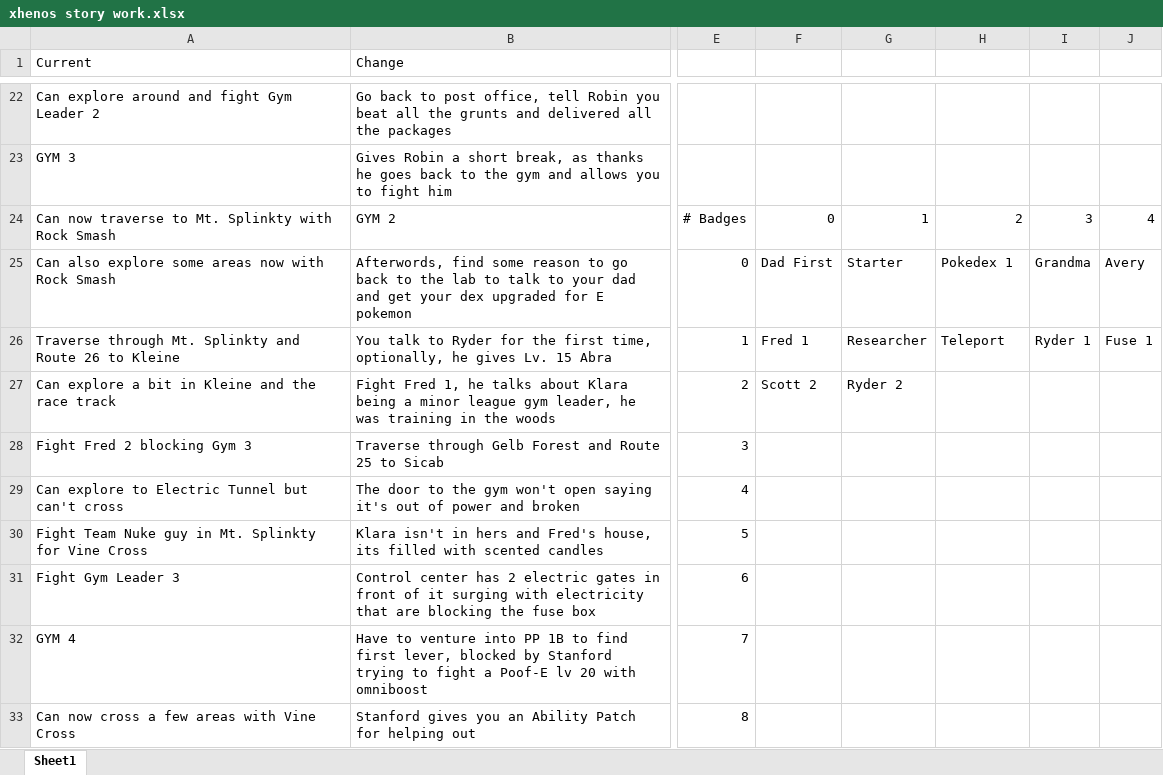
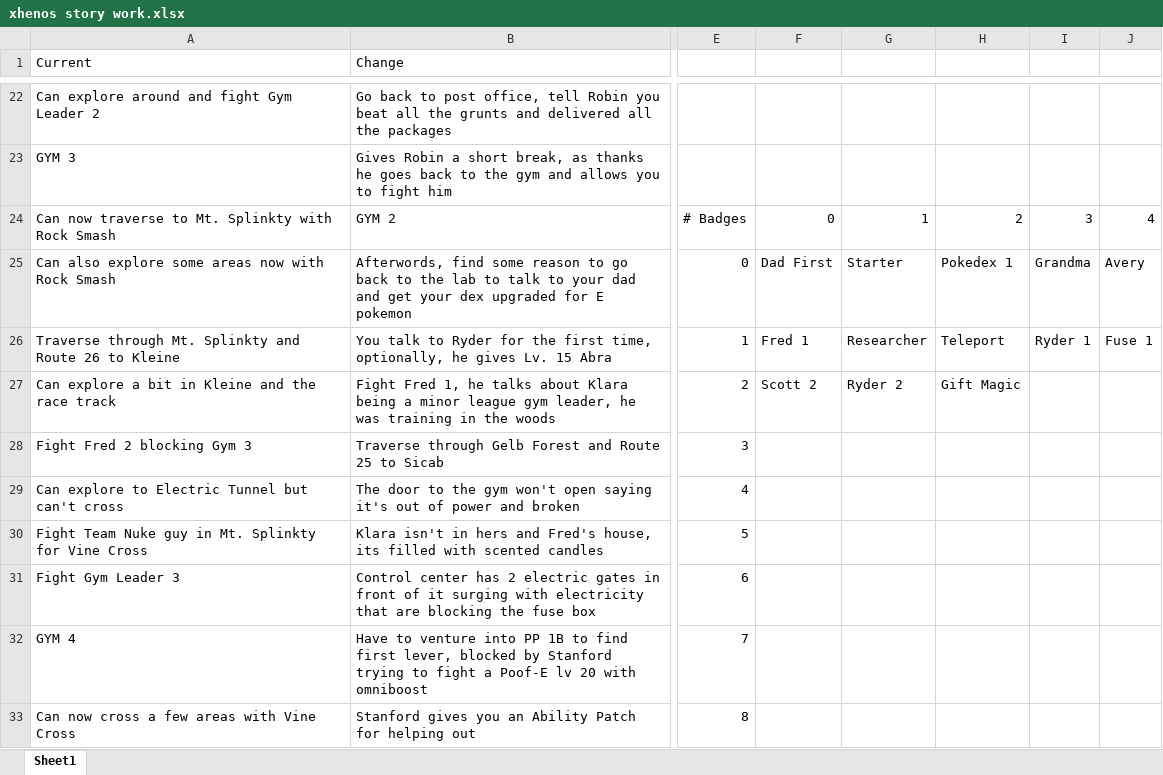
Before and after one commit to sjkuhnke/PokemonGame, an Excel workbook: PokemonGame/stuff/xhenos story work.xlsx, sheet Sheet1, drawn as a sheet; only a part is shown, gaps mark what is left out; values as stored, in another font and other column widths than the file's, no borders; the diff names each change by its address in the sheet, - before the commit and + after, or states it on an @@ line.

```diff
--- a/PokemonGame/stuff/xhenos story work.xlsx (sheet Sheet1)
+++ b/PokemonGame/stuff/xhenos story work.xlsx (sheet Sheet1)
-H27: (empty)
+H27: Gift Magic
```
Also changed, not shown: PokemonGame/stuff/pokemon game.xlsx, 57 other files.
